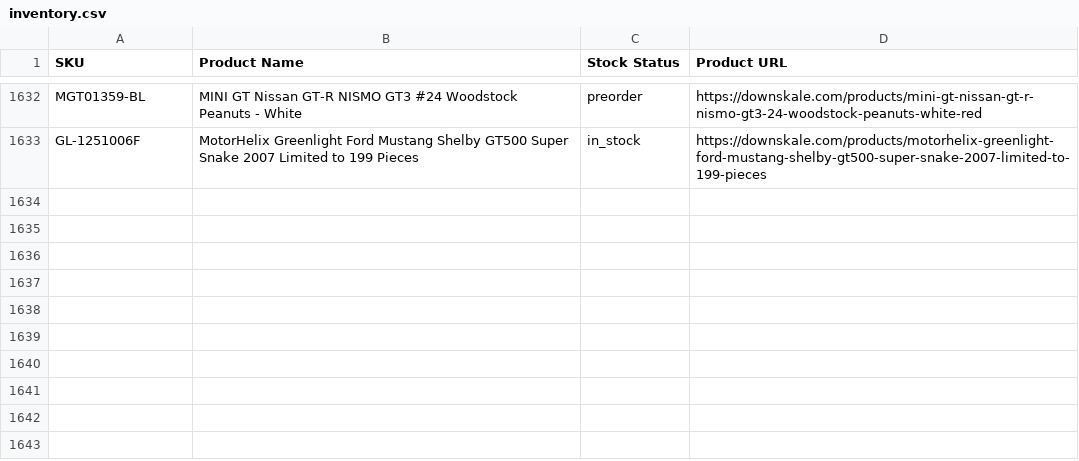
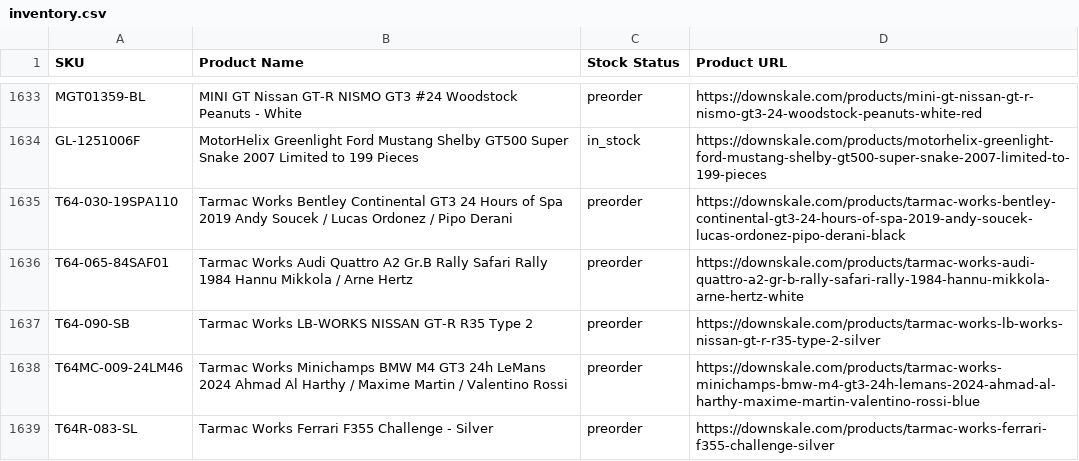
Before and after one commit to chrisboulas/downskale-inventory-feed-data, a CSV file: inventory.csv, drawn as a sheet; only a part is shown, gaps mark what is left out; the diff covers the shown part only.

```diff
--- a/inventory.csv
+++ b/inventory.csv
@@ -1633 +1634,6 @@ MGT01359-BL,MINI GT Nissan GT-R NISMO GT3 #24 Woodstock Peanuts - White,preorder
 GL-1251006F,MotorHelix Greenlight Ford Mustang Shelby GT500 Super Snake 2007 Limited to 199 Pieces,in_stock,https://downskale.com/products/motorhelix-greenlight-ford-mustang-shelby-gt500-super-snake-2007-limited-to-199-pieces
+T64-030-19SPA110,Tarmac Works Bentley Continental GT3 24 Hours of Spa 2019 Andy Soucek / Lucas Ordonez / Pipo Derani,preorder,https://downskale.com/products/tarmac-works-bentley-continental-gt3-24-hours-of-spa-2019-andy-soucek-lucas-ordonez-pipo-derani-black
+T64-065-84SAF01,Tarmac Works Audi Quattro A2 Gr.B Rally Safari Rally 1984 Hannu Mikkola / Arne Hertz,preorder,https://downskale.com/products/tarmac-works-audi-quattro-a2-gr-b-rally-safari-rally-1984-hannu-mikkola-arne-hertz-white
+T64-090-SB,Tarmac Works LB-WORKS NISSAN GT-R R35 Type 2,preorder,https://downskale.com/products/tarmac-works-lb-works-nissan-gt-r-r35-type-2-silver
+T64MC-009-24LM46,Tarmac Works Minichamps BMW M4 GT3 24h LeMans 2024 Ahmad Al Harthy / Maxime Martin / Valentino Rossi,preorder,https://downskale.com/products/tarmac-works-minichamps-bmw-m4-gt3-24h-lemans-2024-ahmad-al-harthy-maxime-martin-valentino-rossi-blue
+T64R-083-SL,Tarmac Works Ferrari F355 Challenge - Silver,preorder,https://downskale.com/products/tarmac-works-ferrari-f355-challenge-silver
```
Also changed, not shown: 6 added rows and 9 edited cells elsewhere in this file.
